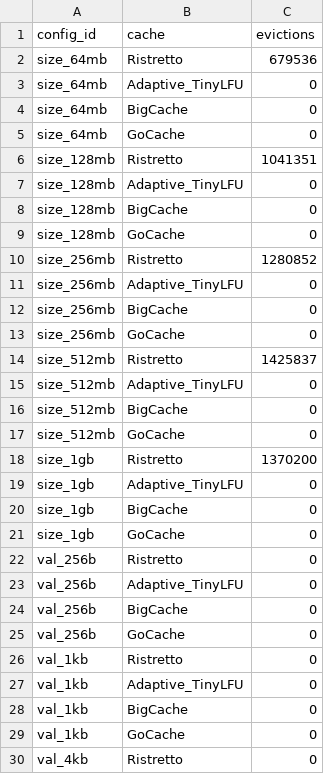
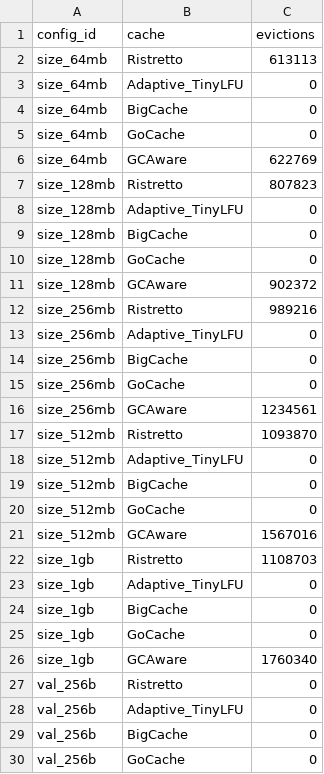
Before and after one commit to krantro2938/go-cache-benchmark, a CSV file: results/evictions.csv, drawn as a sheet; only a part is shown; the shorter side is filled out with more unchanged rows; the diff covers the shown part only.

```diff
--- a/results/evictions.csv
+++ b/results/evictions.csv
@@ -1,3 +1,3 @@
 config_id,cache,evictions
-size_64mb,Ristretto,679536
+size_64mb,Ristretto,613113
 size_64mb,Adaptive_TinyLFU,0
@@ -5,3 +5,4 @@ size_64mb,BigCache,0
 size_64mb,GoCache,0
-size_128mb,Ristretto,1041351
+size_64mb,GCAware,622769
+size_128mb,Ristretto,807823
 size_128mb,Adaptive_TinyLFU,0
@@ -9,3 +10,4 @@ size_128mb,BigCache,0
 size_128mb,GoCache,0
-size_256mb,Ristretto,1280852
+size_128mb,GCAware,902372
+size_256mb,Ristretto,989216
 size_256mb,Adaptive_TinyLFU,0
@@ -13,3 +15,4 @@ size_256mb,BigCache,0
 size_256mb,GoCache,0
-size_512mb,Ristretto,1425837
+size_256mb,GCAware,1234561
+size_512mb,Ristretto,1093870
 size_512mb,Adaptive_TinyLFU,0
@@ -17,3 +20,4 @@ size_512mb,BigCache,0
 size_512mb,GoCache,0
-size_1gb,Ristretto,1370200
+size_512mb,GCAware,1567016
+size_1gb,Ristretto,1108703
 size_1gb,Adaptive_TinyLFU,0
@@ -21,2 +25,3 @@ size_1gb,BigCache,0
 size_1gb,GoCache,0
+size_1gb,GCAware,1760340
 val_256b,Ristretto,0
```
Also changed, not shown: 9 added rows and 2 edited cells elsewhere in this file, results/hitratio.csv, results/latency.csv, 4 other files.
